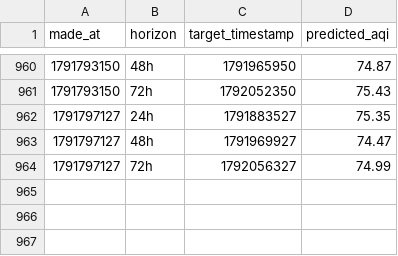
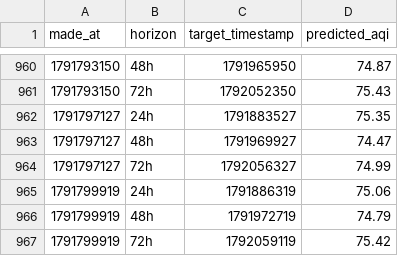
Before and after one commit to Saadjunaid0317/aqi-predictor, a CSV file: predictions_log.csv, drawn as a sheet; only a part is shown, gaps mark what is left out; the diff names each change by its address in the sheet, - before the commit and + after, or states it on an @@ line.

```diff
--- a/predictions_log.csv
+++ b/predictions_log.csv
+row 965: 1791799919 | 24h | 1791886319 | 75.06
+row 966: 1791799919 | 48h | 1791972719 | 74.79
+row 967: 1791799919 | 72h | 1792059119 | 75.42
```
Also changed, not shown: recent_history.csv.
